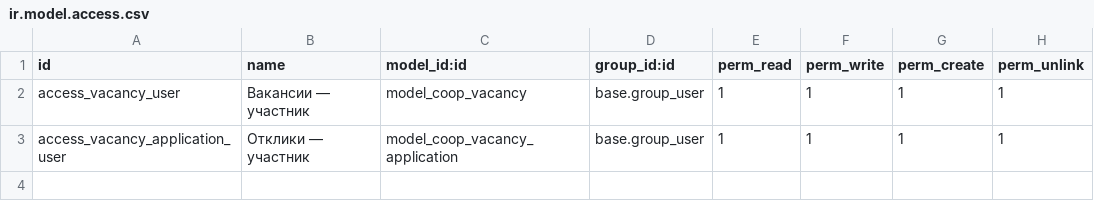
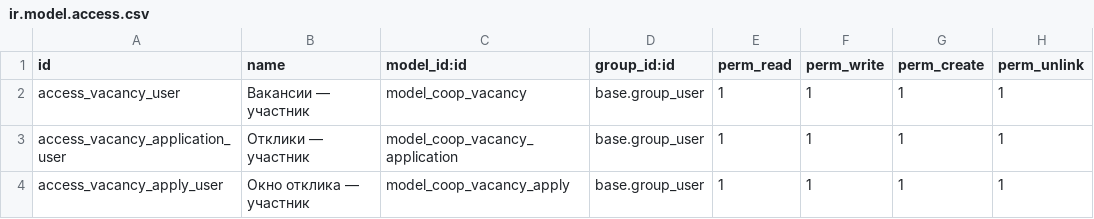
Before and after one commit to daocooptech/dao-cooptech-odoo, a CSV file: coop_vacancies/security/ir.model.access.csv, drawn as a sheet; the diff names each change by its address in the sheet, - before the commit and + after, or states it on an @@ line.

```diff
--- a/coop_vacancies/security/ir.model.access.csv
+++ b/coop_vacancies/security/ir.model.access.csv
+row 4: access_vacancy_apply_user | Окно отклика — участник | model_coop_vacancy_apply | base.group_user | 1 | 1 | 1 | 1
```
Also changed, not shown: 4 other files.
